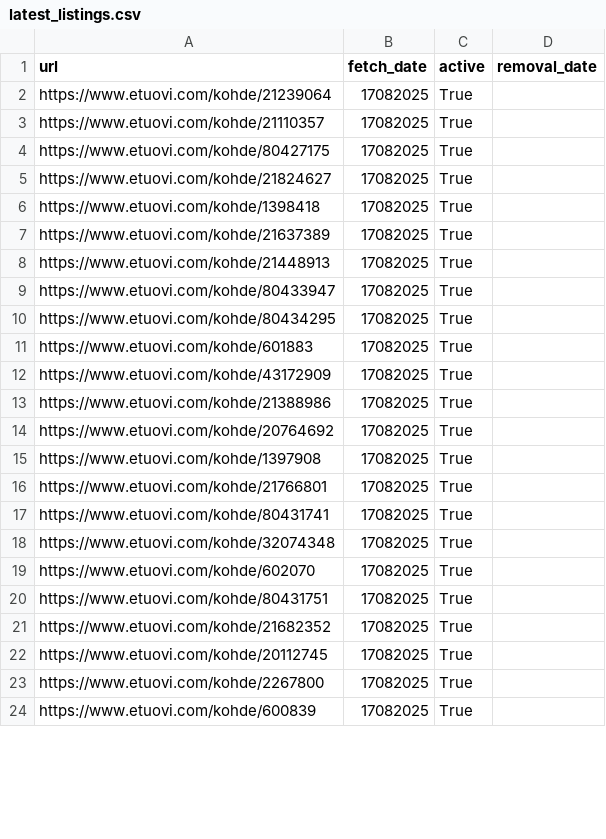
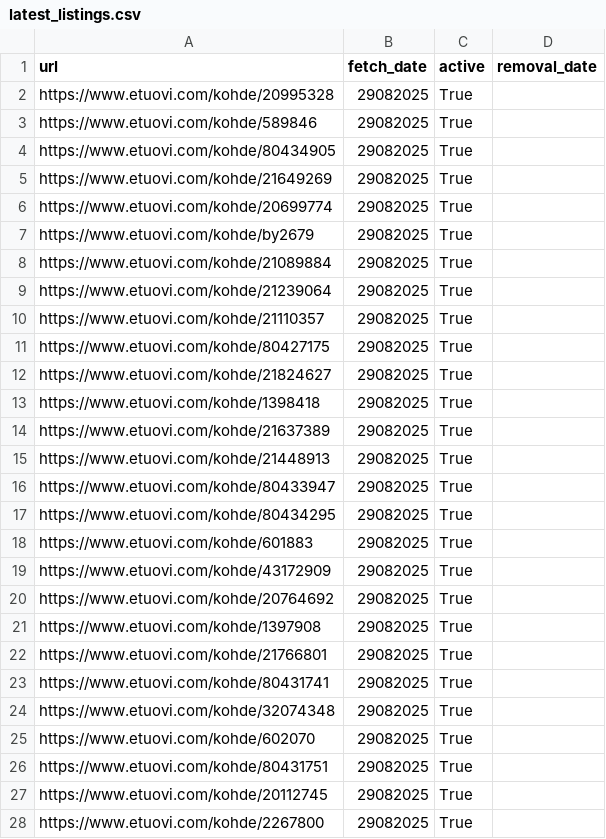
Before and after one commit to setuukka/etuovi, a CSV file: latest_listings.csv, drawn as a sheet; only a part is shown; the diff covers the shown part only.

```diff
--- a/latest_listings.csv
+++ b/latest_listings.csv
@@ -1,24 +1,28 @@
 url,fetch_date,active,removal_date
-https://www.etuovi.com/kohde/21239064,17082025,True,
-https://www.etuovi.com/kohde/21110357,17082025,True,
-https://www.etuovi.com/kohde/80427175,17082025,True,
-https://www.etuovi.com/kohde/21824627,17082025,True,
-https://www.etuovi.com/kohde/1398418,17082025,True,
-https://www.etuovi.com/kohde/21637389,17082025,True,
-https://www.etuovi.com/kohde/21448913,17082025,True,
-https://www.etuovi.com/kohde/80433947,17082025,True,
-https://www.etuovi.com/kohde/80434295,17082025,True,
-https://www.etuovi.com/kohde/601883,17082025,True,
-https://www.etuovi.com/kohde/43172909,17082025,True,
-https://www.etuovi.com/kohde/21388986,17082025,True,
-https://www.etuovi.com/kohde/20764692,17082025,True,
-https://www.etuovi.com/kohde/1397908,17082025,True,
-https://www.etuovi.com/kohde/21766801,17082025,True,
-https://www.etuovi.com/kohde/80431741,17082025,True,
-https://www.etuovi.com/kohde/32074348,17082025,True,
-https://www.etuovi.com/kohde/602070,17082025,True,
-https://www.etuovi.com/kohde/80431751,17082025,True,
-https://www.etuovi.com/kohde/21682352,17082025,True,
-https://www.etuovi.com/kohde/20112745,17082025,True,
-https://www.etuovi.com/kohde/2267800,17082025,True,
-https://www.etuovi.com/kohde/600839,17082025,True,
+https://www.etuovi.com/kohde/20995328,29082025,True,
+https://www.etuovi.com/kohde/589846,29082025,True,
+https://www.etuovi.com/kohde/80434905,29082025,True,
+https://www.etuovi.com/kohde/21649269,29082025,True,
+https://www.etuovi.com/kohde/20699774,29082025,True,
+https://www.etuovi.com/kohde/by2679,29082025,True,
+https://www.etuovi.com/kohde/21089884,29082025,True,
+https://www.etuovi.com/kohde/21239064,29082025,True,
+https://www.etuovi.com/kohde/21110357,29082025,True,
+https://www.etuovi.com/kohde/80427175,29082025,True,
+https://www.etuovi.com/kohde/21824627,29082025,True,
+https://www.etuovi.com/kohde/1398418,29082025,True,
+https://www.etuovi.com/kohde/21637389,29082025,True,
+https://www.etuovi.com/kohde/21448913,29082025,True,
+https://www.etuovi.com/kohde/80433947,29082025,True,
+https://www.etuovi.com/kohde/80434295,29082025,True,
+https://www.etuovi.com/kohde/601883,29082025,True,
+https://www.etuovi.com/kohde/43172909,29082025,True,
+https://www.etuovi.com/kohde/20764692,29082025,True,
+https://www.etuovi.com/kohde/1397908,29082025,True,
+https://www.etuovi.com/kohde/21766801,29082025,True,
+https://www.etuovi.com/kohde/80431741,29082025,True,
+https://www.etuovi.com/kohde/32074348,29082025,True,
+https://www.etuovi.com/kohde/602070,29082025,True,
+https://www.etuovi.com/kohde/80431751,29082025,True,
+https://www.etuovi.com/kohde/20112745,29082025,True,
+https://www.etuovi.com/kohde/2267800,29082025,True,
```
Also changed, not shown: 6 removed rows and 34 edited cells elsewhere in this file, df_for_streamlit.csv, 1 other file.
